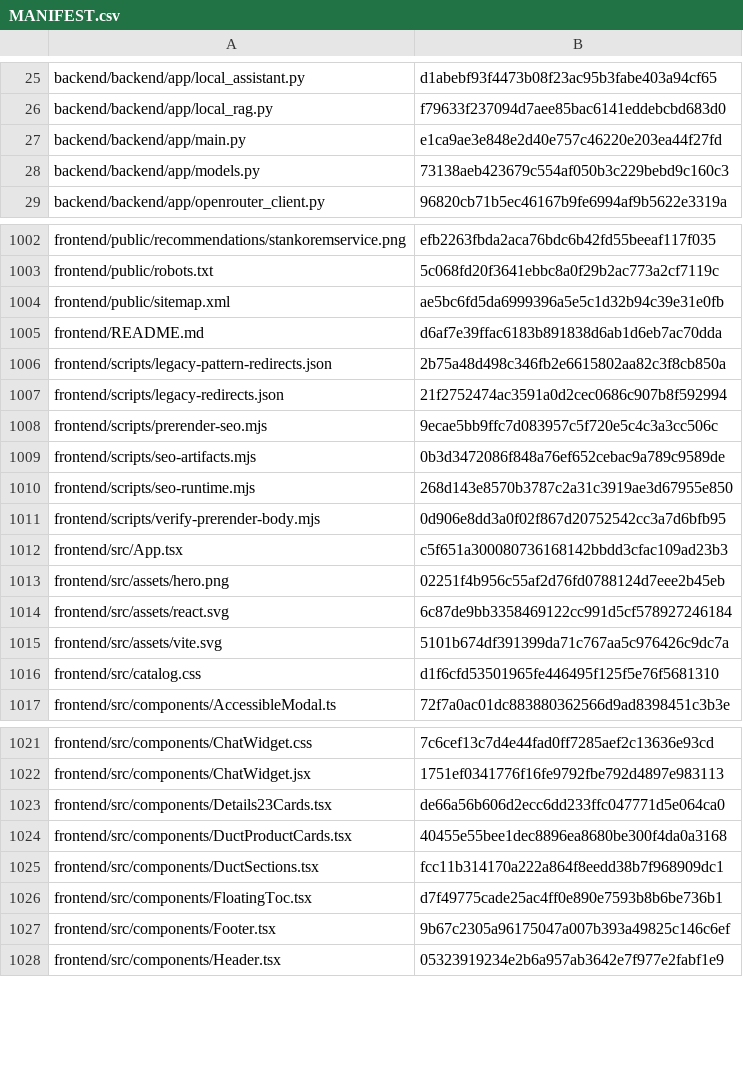
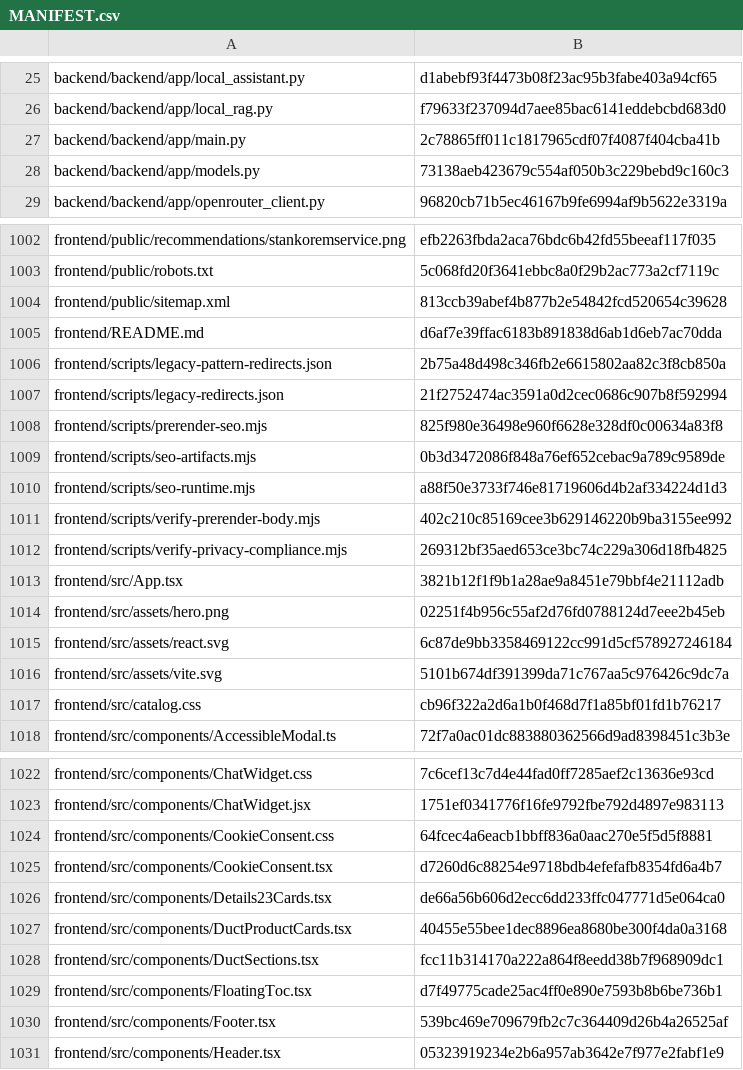
Before and after one commit to vstoilsky-svg/rik-site, a CSV file: MANIFEST.csv, drawn as a sheet; only a part is shown, gaps mark what is left out; the diff covers the shown part only.

```diff
--- a/MANIFEST.csv
+++ b/MANIFEST.csv
@@ -26,3 +26,3 @@
 "backend/backend/app/local_rag.py","f79633f237094d7aee85bac6141eddebcbd683d0"
-"backend/backend/app/main.py","e1ca9ae3e848e2d40e757c46220e203ea44f27fd"
+"backend/backend/app/main.py","2c78865ff011c1817965cdf07f4087f404cba41b"
 "backend/backend/app/models.py","73138aeb423679c554af050b3c229bebd9c160c3"
@@ -1003,3 +1003,3 @@
 "frontend/public/robots.txt","5c068fd20f3641ebbc8a0f29b2ac773a2cf7119c"
-"frontend/public/sitemap.xml","ae5bc6fd5da6999396a5e5c1d32b94c39e31e0fb"
+"frontend/public/sitemap.xml","813ccb39abef4b877b2e54842fcd520654c39628"
 "frontend/README.md","d6af7e39ffac6183b891838d6ab1d6eb7ac70dda"
@@ -1007,7 +1007,8 @@
 "frontend/scripts/legacy-redirects.json","21f2752474ac3591a0d2cec0686c907b8f592994"
-"frontend/scripts/prerender-seo.mjs","9ecae5bb9ffc7d083957c5f720e5c4c3a3cc506c"
+"frontend/scripts/prerender-seo.mjs","825f980e36498e960f6628e328df0c00634a83f8"
 "frontend/scripts/seo-artifacts.mjs","0b3d3472086f848a76ef652cebac9a789c9589de"
-"frontend/scripts/seo-runtime.mjs","268d143e8570b3787c2a31c3919ae3d67955e850"
-"frontend/scripts/verify-prerender-body.mjs","0d906e8dd3a0f02f867d20752542cc3a7d6bfb95"
-"frontend/src/App.tsx","c5f651a300080736168142bbdd3cfac109ad23b3"
+"frontend/scripts/seo-runtime.mjs","a88f50e3733f746e81719606d4b2af334224d1d3"
+"frontend/scripts/verify-prerender-body.mjs","402c210c85169cee3b629146220b9ba3155ee992"
+"frontend/scripts/verify-privacy-compliance.mjs","269312bf35aed653ce3bc74c229a306d18fb4825"
+"frontend/src/App.tsx","3821b12f1f9b1a28ae9a8451e79bbf4e21112adb"
 "frontend/src/assets/hero.png","02251f4b956c55af2d76fd0788124d7eee2b45eb"
@@ -1015,3 +1016,3 @@
 "frontend/src/assets/vite.svg","5101b674df391399da71c767aa5c976426c9dc7a"
-"frontend/src/catalog.css","d1f6cfd53501965fe446495f125f5e76f5681310"
+"frontend/src/catalog.css","cb96f322a2d6a1b0f468d7f1a85bf01fd1b76217"
 "frontend/src/components/AccessibleModal.ts","72f7a0ac01dc883880362566d9ad8398451c3b3e"
@@ -1022,2 +1023,4 @@
 "frontend/src/components/ChatWidget.jsx","1751ef0341776f16fe9792fbe792d4897e983113"
+"frontend/src/components/CookieConsent.css","64fcec4a6eacb1bbff836a0aac270e5f5d5f8881"
+"frontend/src/components/CookieConsent.tsx","d7260d6c88254e9718bdb4efefafb8354fd6a4b7"
 "frontend/src/components/Details23Cards.tsx","de66a56b606d2ecc6dd233ffc047771d5e064ca0"
@@ -1026,3 +1029,3 @@
 "frontend/src/components/FloatingToc.tsx","d7f49775cade25ac4ff0e890e7593b8b6be736b1"
-"frontend/src/components/Footer.tsx","9b67c2305a96175047a007b393a49825c146c6ef"
+"frontend/src/components/Footer.tsx","539bc469e709679fb2c7c364409d26b4a26525af"
 "frontend/src/components/Header.tsx","05323919234e2b6a957ab3642e7f977e2fabf1e9"
```
Also changed, not shown: 1 added row and 10 edited cells elsewhere in this file, 22 other files.
